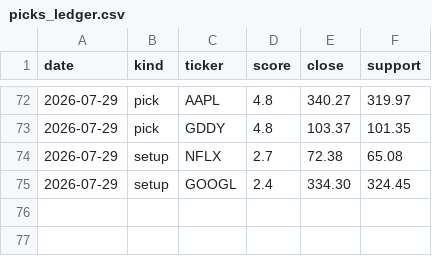
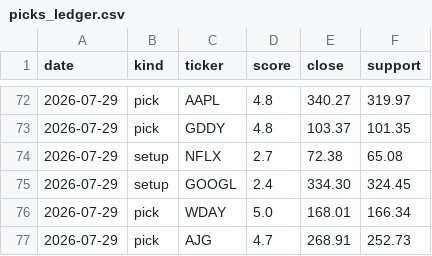
Before and after one commit to iceman4444-ai/TA-Chart-Agent, a CSV file: picks_ledger.csv, drawn as a sheet; only a part is shown, gaps mark what is left out; the diff names each change by its address in the sheet, - before the commit and + after, or states it on an @@ line.

```diff
--- a/picks_ledger.csv
+++ b/picks_ledger.csv
+row 76: 2026-07-29 | pick | WDAY | 5.0 | 168.01 | 166.34
+row 77: 2026-07-29 | pick | AJG | 4.7 | 268.91 | 252.73
```
Also changed, not shown: 1 other file.
